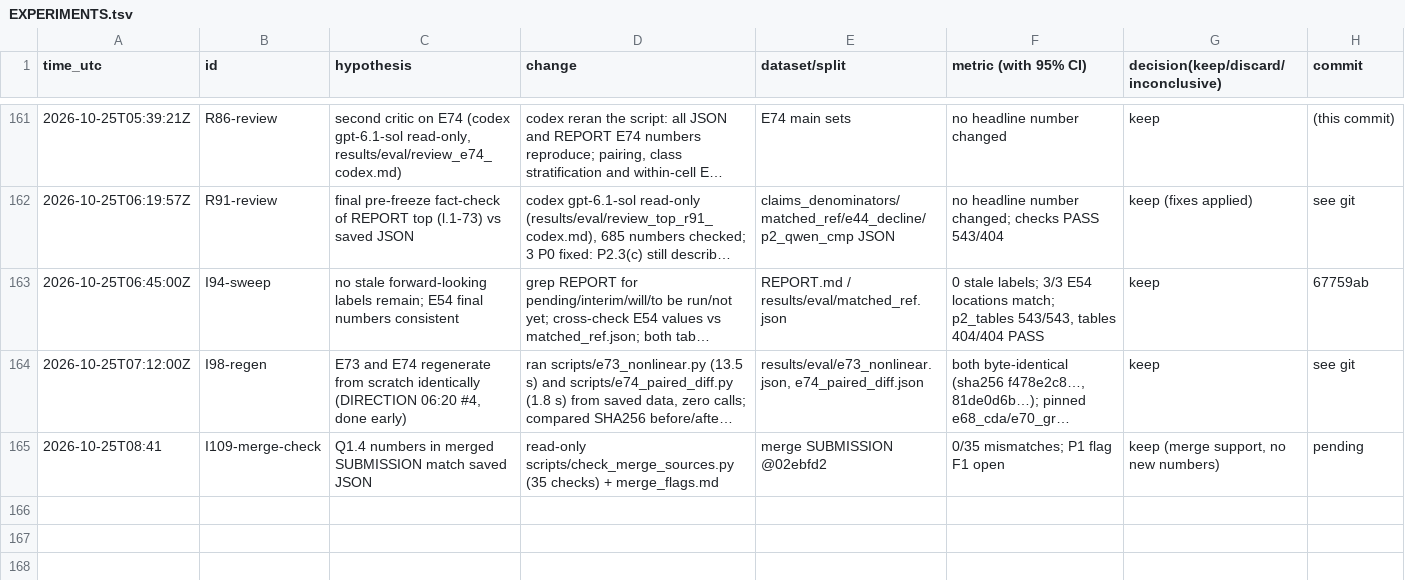
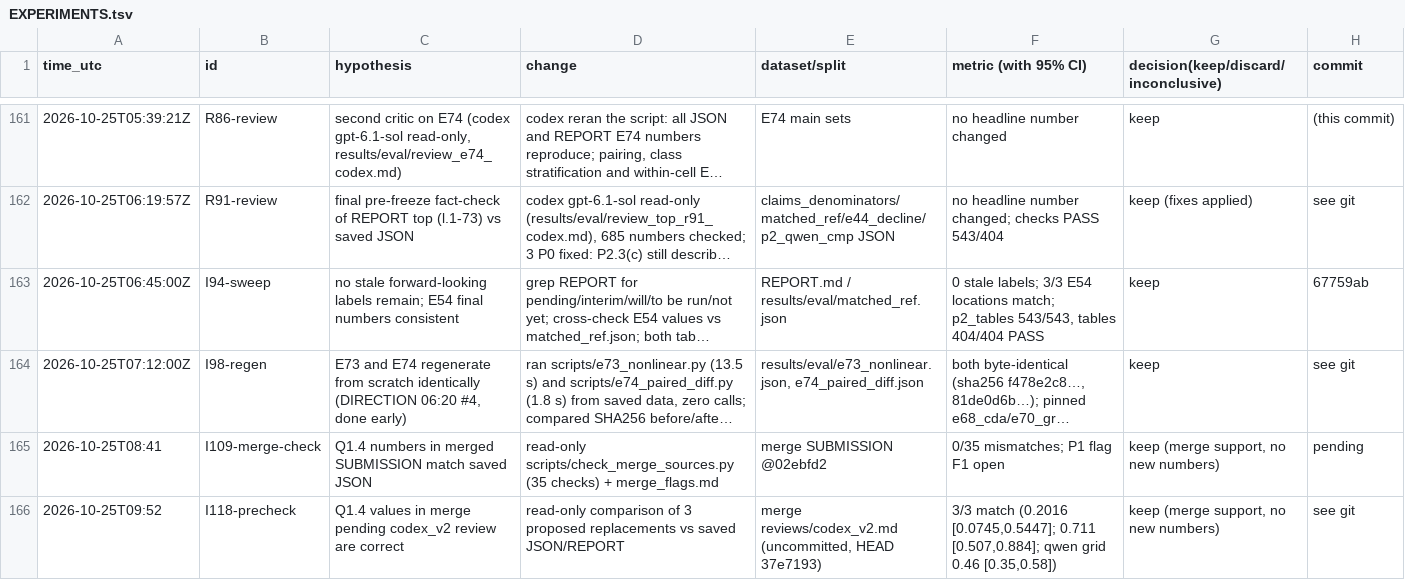
Before and after one commit to DennisToma/collusion-14-infotheory, a TSV file: EXPERIMENTS.tsv, drawn as a sheet; only a part is shown, gaps mark what is left out; long unchanged cells end in ….

```diff
--- a/EXPERIMENTS.tsv
+++ b/EXPERIMENTS.tsv
@@ -165 +165,2 @@ time_utc	id	hypothesis	change	dataset/split	metric (with 95% CI)	decision(keep/d
 2026-10-25T08:41	I109-merge-check	Q1.4 numbers in merged SUBMISSION match saved JSON	read-only scripts/check_merge_sources.py (35 checks) + merge_flags.md	merge SUBMISSION @02ebfd2	0/35 mismatches; P1 flag F1 open	keep (merge support, no new numbers)	pending
+2026-10-25T09:52	I118-precheck	Q1.4 values in merge pending codex_v2 review are correct	read-only comparison of 3 proposed replacements vs saved JSON/REPORT	merge reviews/codex_v2.md (uncommitted, HEAD 37e7193)	3/3 match (0.2016 [0.0745,0.5447]; 0.711 [0.507,0.884]; qwen grid 0.46 [0.35,0.58])	keep (merge support, no new numbers)	see git
```
Also changed, not shown: 2 other files.
